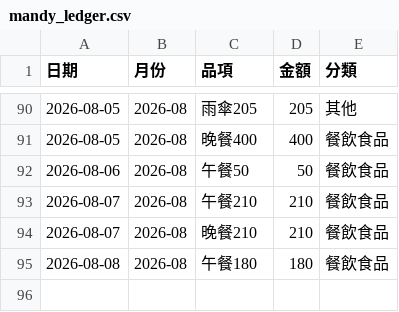
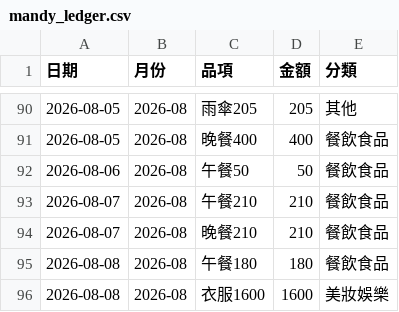
Before and after one commit to Mandy3480/mandy-money-app-v2, a CSV file: mandy_ledger.csv, drawn as a sheet; only a part is shown, gaps mark what is left out.

```diff
--- a/mandy_ledger.csv
+++ b/mandy_ledger.csv
@@ -95 +95,2 @@
 2026-08-08,2026-08,午餐180,180,餐飲食品
+2026-08-08,2026-08,衣服1600,1600,美妝娛樂
```
